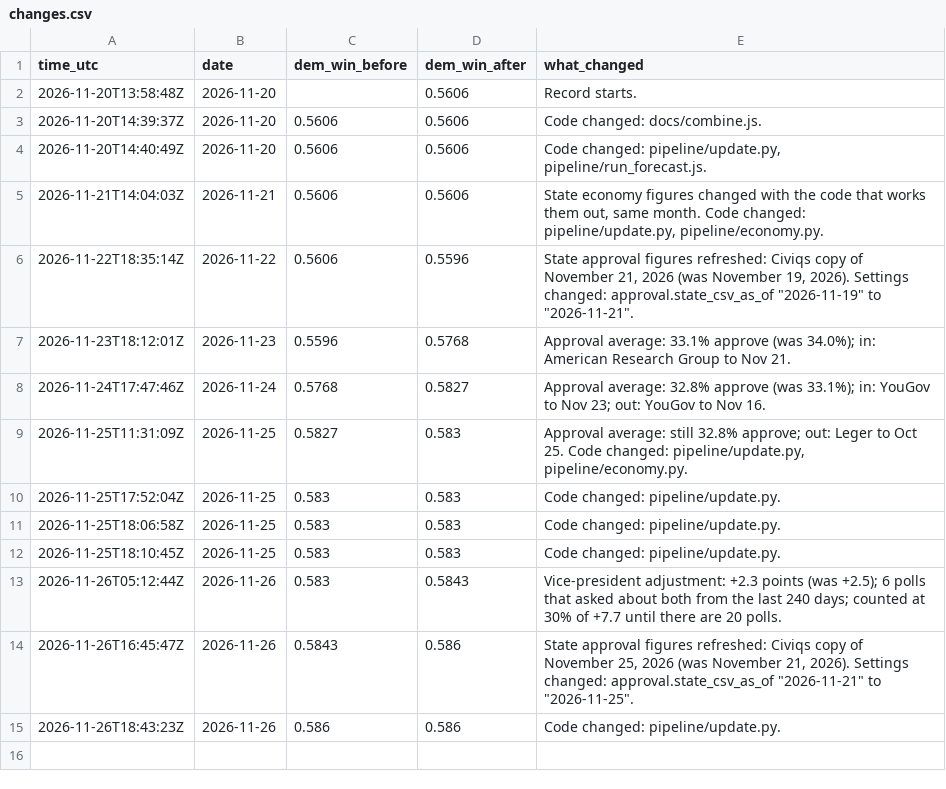
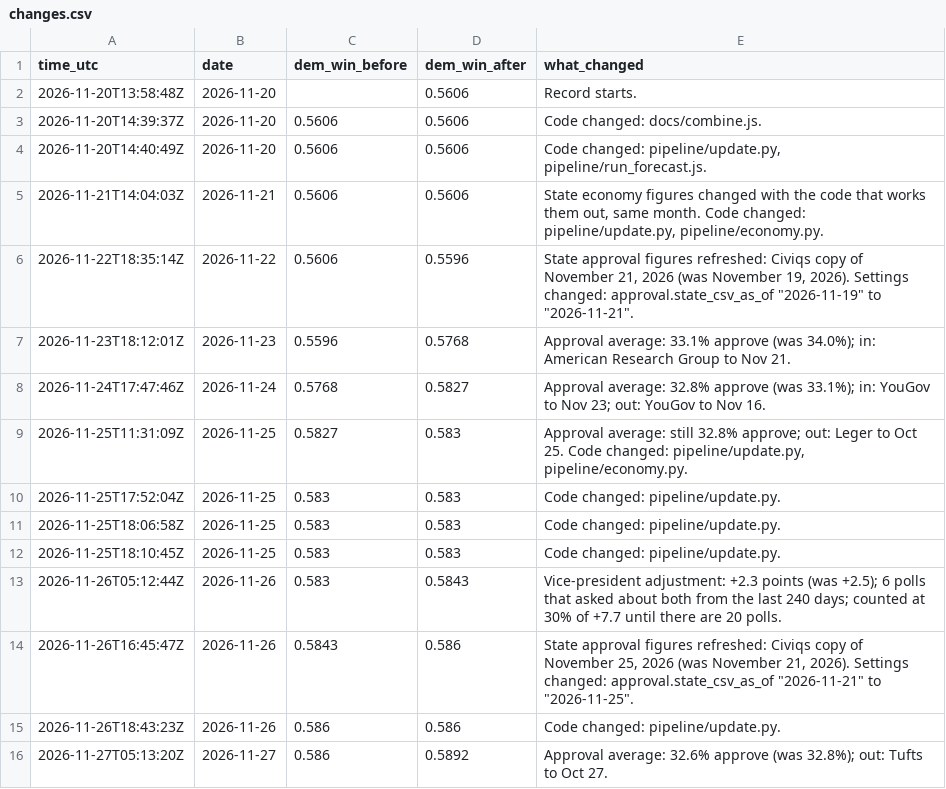
Before and after one commit to KA82205/tipping-point, a CSV file: pipeline/log/changes.csv, drawn as a sheet.

```diff
--- a/pipeline/log/changes.csv
+++ b/pipeline/log/changes.csv
@@ -15 +15,2 @@ time_utc,date,dem_win_before,dem_win_after,what_changed
 2026-11-26T18:43:23Z,2026-11-26,0.586,0.586,Code changed: pipeline/update.py.
+2026-11-27T05:13:20Z,2026-11-27,0.586,0.5892,Approval average: 32.6% approve (was 32.8%); out: Tufts to Oct 27.
```
Also changed, not shown: pipeline/log/daily.csv, pipeline/log/states.csv, 9 other files.
